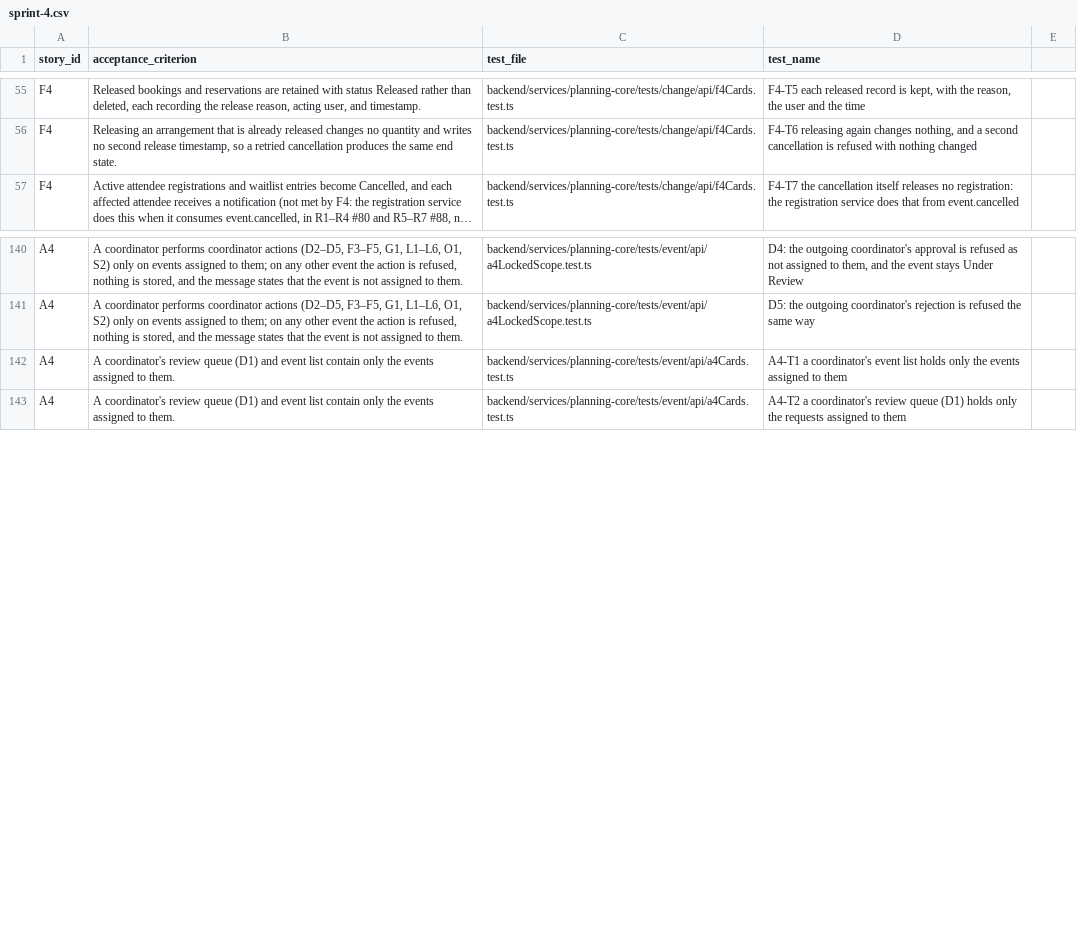
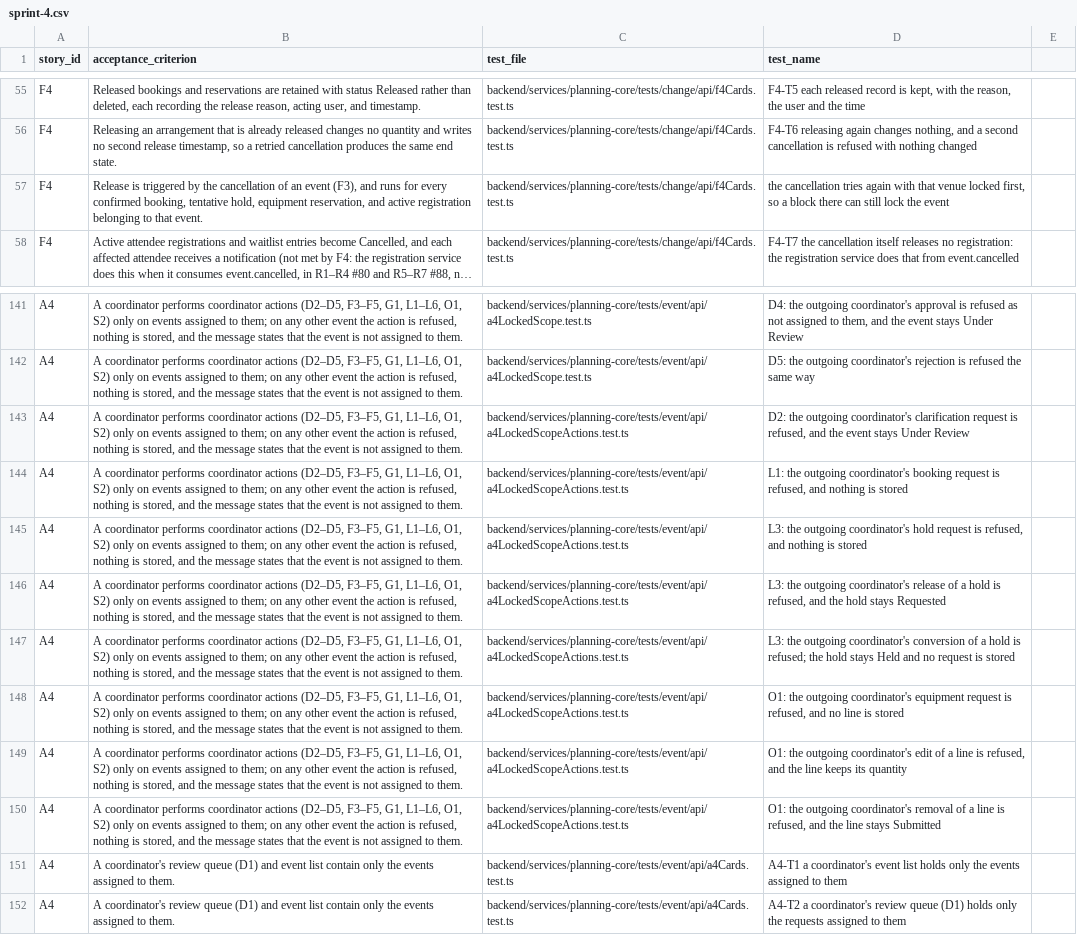
Before and after one commit to raphaelkwek/event-planning-and-venue-booking-system, a CSV file: documentation/traceability/sprint-4.csv, drawn as a sheet; only a part is shown, gaps mark what is left out; long unchanged cells end in …; the diff names each change by its address in the sheet, - before the commit and + after, or states it on an @@ line.

Commit message:
docs: changelog and traceability for the F3, F4 and A4 review follow-ups
One CHANGELOG entry for the PR, and trace rows for the new A4 locked-scope
tests (A4's coordinator-actions criterion) and the cancellation's venue-gap
test (F4 AC1). CQ-06 is a review note, not a criterion, so it has no row.

```diff
--- a/documentation/traceability/sprint-4.csv
+++ b/documentation/traceability/sprint-4.csv
+row 57: F4 | Release is triggered by the cancellation of an event (F3), and runs for every confirmed booking, tentative hold, equipment reservation, and active registration belonging to that event. | backend/services/planning-core/tests/change/api/f4Cards.test.ts | the cancellation tries again with that venue locked first, so a block there can still lock the event
+row 143: A4 | A coordinator performs coordinator actions (D2–D5, F3–F5, G1, L1–L6, O1, S2) only on events assigned to them; on any other event the action is refused, nothing is stored, and the message states that the event is not assigned to them. | backend/services/planning-core/tests/event/api/a4LockedScopeActions.test.ts | D2: the outgoing coordinator's clarification request is refused, and the event stays Under Review
+row 144: A4 | A coordinator performs coordinator actions (D2–D5, F3–F5, G1, L1–L6, O1, S2) only on events assigned to them; on any other event the action is refused, nothing is stored, and the message states that the event is not assigned to them. | backend/services/planning-core/tests/event/api/a4LockedScopeActions.test.ts | L1: the outgoing coordinator's booking request is refused, and nothing is stored
+row 145: A4 | A coordinator performs coordinator actions (D2–D5, F3–F5, G1, L1–L6, O1, S2) only on events assigned to them; on any other event the action is refused, nothing is stored, and the message states that the event is not assigned to them. | backend/services/planning-core/tests/event/api/a4LockedScopeActions.test.ts | L3: the outgoing coordinator's hold request is refused, and nothing is stored
+row 146: A4 | A coordinator performs coordinator actions (D2–D5, F3–F5, G1, L1–L6, O1, S2) only on events assigned to them; on any other event the action is refused, nothing is stored, and the message states that the event is not assigned to them. | backend/services/planning-core/tests/event/api/a4LockedScopeActions.test.ts | L3: the outgoing coordinator's release of a hold is refused, and the hold stays Requested
+row 147: A4 | A coordinator performs coordinator actions (D2–D5, F3–F5, G1, L1–L6, O1, S2) only on events assigned to them; on any other event the action is refused, nothing is stored, and the message states that the event is not assigned to them. | backend/services/planning-core/tests/event/api/a4LockedScopeActions.test.ts | L3: the outgoing coordinator's conversion of a hold is refused; the hold stays Held and no request is stored
+row 148: A4 | A coordinator performs coordinator actions (D2–D5, F3–F5, G1, L1–L6, O1, S2) only on events assigned to them; on any other event the action is refused, nothing is stored, and the message states that the event is not assigned to them. | backend/services/planning-core/tests/event/api/a4LockedScopeActions.test.ts | O1: the outgoing coordinator's equipment request is refused, and no line is stored
+row 149: A4 | A coordinator performs coordinator actions (D2–D5, F3–F5, G1, L1–L6, O1, S2) only on events assigned to them; on any other event the action is refused, nothing is stored, and the message states that the event is not assigned to them. | backend/services/planning-core/tests/event/api/a4LockedScopeActions.test.ts | O1: the outgoing coordinator's edit of a line is refused, and the line keeps its quantity
+row 150: A4 | A coordinator performs coordinator actions (D2–D5, F3–F5, G1, L1–L6, O1, S2) only on events assigned to them; on any other event the action is refused, nothing is stored, and the message states that the event is not assigned to them. | backend/services/planning-core/tests/event/api/a4LockedScopeActions.test.ts | O1: the outgoing coordinator's removal of a line is refused, and the line stays Submitted
```
Also changed, not shown: 1 other file.
